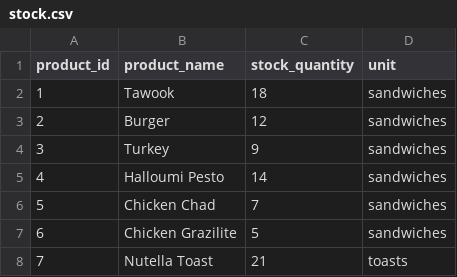
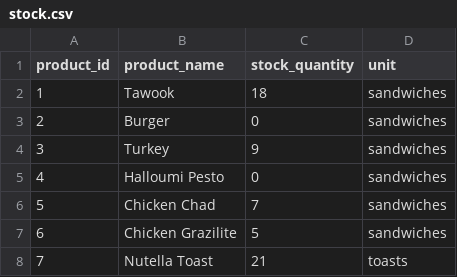
Before and after one commit to rakanzeytouni/Restaurant-mcp, a CSV file: stock.csv, drawn as a sheet.

Commit message:
fix: sync product availability with actual stock levels

```diff
--- a/stock.csv
+++ b/stock.csv
@@ -2,5 +2,5 @@
 1,Tawook,18,sandwiches
-2,Burger,12,sandwiches
+2,Burger,0,sandwiches
 3,Turkey,9,sandwiches
-4,Halloumi Pesto,14,sandwiches
+4,Halloumi Pesto,0,sandwiches
 5,Chicken Chad,7,sandwiches
```
Also changed, not shown: 2 other files.
